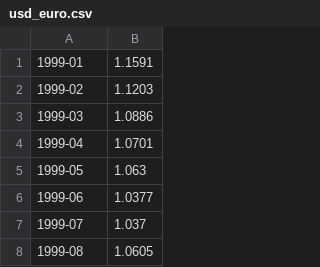
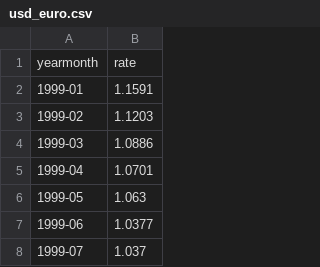
Before and after one commit to schulzetenberg/d3-examples, a CSV file: usd_euro.csv, drawn as a sheet; only a part is shown; the shorter side is filled out with more unchanged rows; the diff names each change by its address in the sheet, - before the commit and + after, or states it on an @@ line.

Commit message:
Update csv

```diff
--- a/usd_euro.csv
+++ b/usd_euro.csv
+row 1: yearmonth | rate
```
